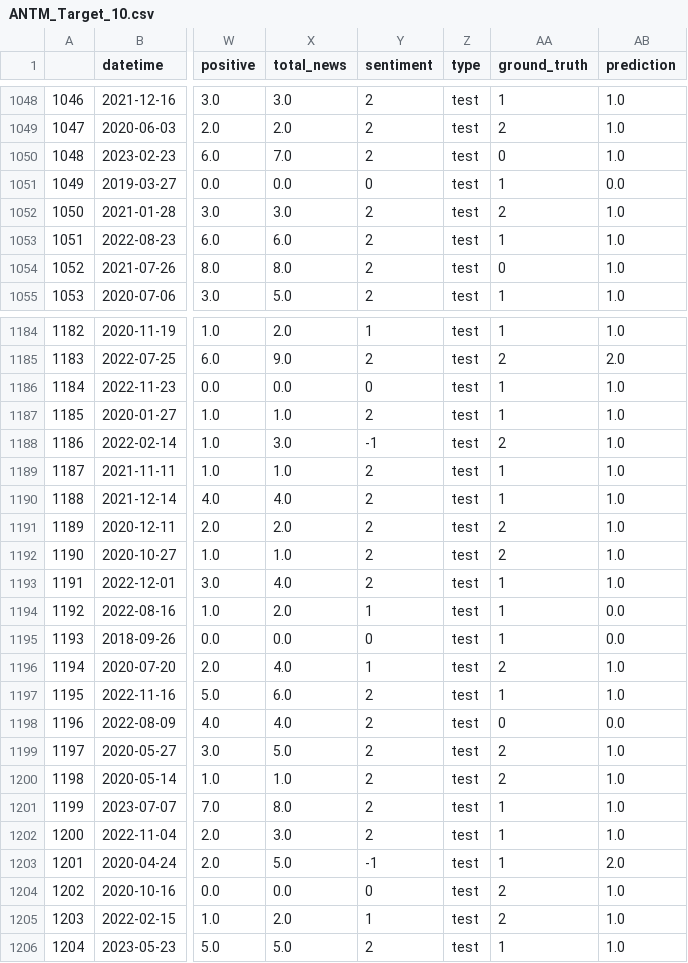
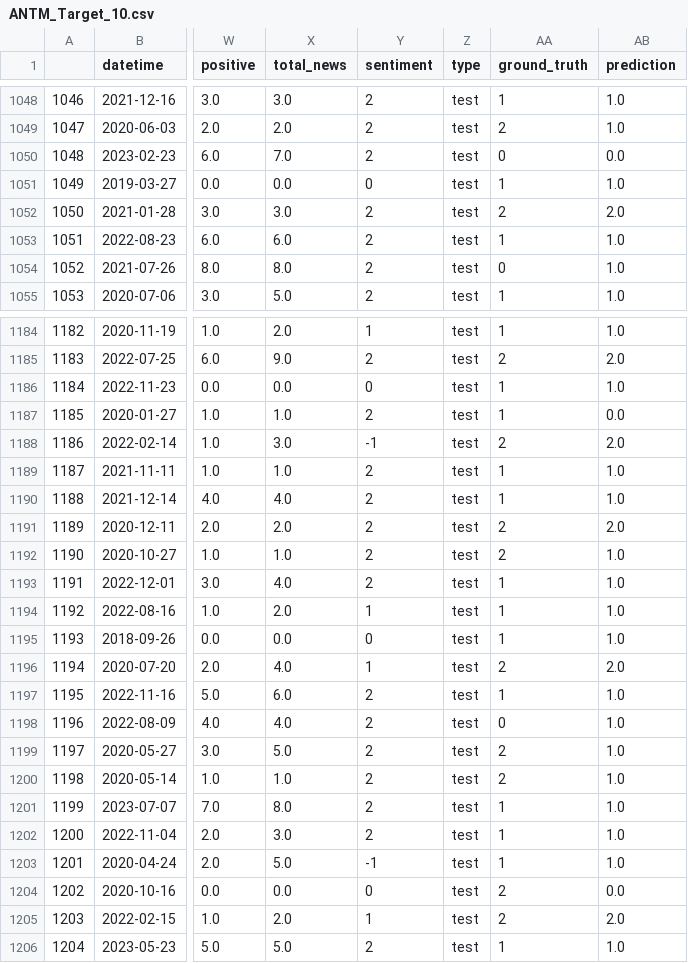
Before and after one commit to hufahamdika/Riset-Saham, a CSV file: Result Machine Learning/ANTM/ANTM_Target_10.csv, drawn as a sheet; only a part is shown, gaps mark what is left out; the diff covers the shown part only; the diff names each change by its address in the sheet, - before the commit and + after, or states it on an @@ line.

Commit message:
fix: machine learning results

```diff
--- a/Result Machine Learning/ANTM/ANTM_Target_10.csv
+++ b/Result Machine Learning/ANTM/ANTM_Target_10.csv
-AB1050 (prediction): 1.0
+AB1050 (prediction): 0.0
-AB1051 (prediction): 0.0
+AB1051 (prediction): 1.0
-AB1052 (prediction): 1.0
+AB1052 (prediction): 2.0
-AB1187 (prediction): 1.0
+AB1187 (prediction): 0.0
-AB1188 (prediction): 1.0
+AB1188 (prediction): 2.0
-AB1191 (prediction): 1.0
+AB1191 (prediction): 2.0
-AB1194:AB1195 (prediction): 0.0
+AB1194:AB1195 (prediction): 1.0
-AB1196 (prediction): 1.0
+AB1196 (prediction): 2.0
-AB1198 (prediction): 0.0
+AB1198 (prediction): 1.0
-AB1203 (prediction): 2.0
+AB1203 (prediction): 1.0
-AB1204 (prediction): 1.0
+AB1204 (prediction): 0.0
-AB1205 (prediction): 1.0
+AB1205 (prediction): 2.0
```
Also changed, not shown: 54 edited cells elsewhere in this file, Result Machine Learning/ANTM/ANTM_Target_20.csv, Result Machine Learning/ANTM/ANTM_Target_5.csv, 50 other files.
